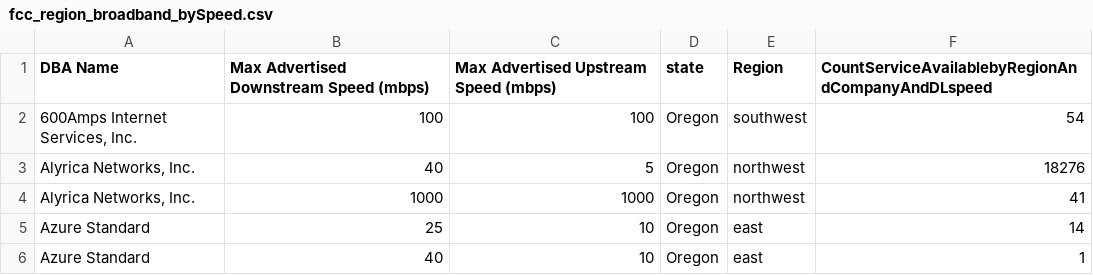
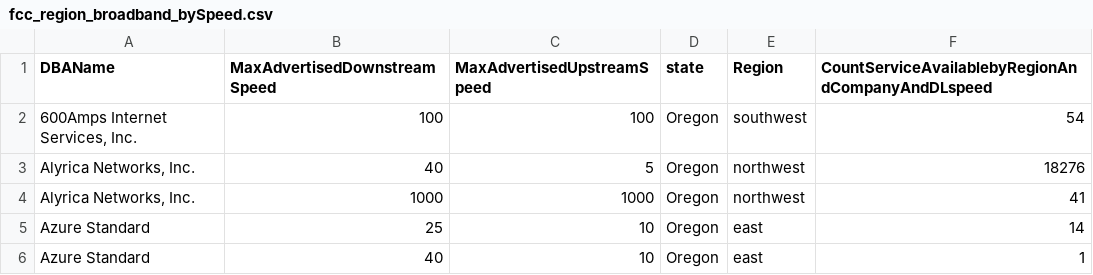
Before and after one commit to lnicholsonmesm/badass-lady-gang, a CSV file: Project/data/fcc_region_broadband_bySpeed.csv, drawn as a sheet; only a part is shown.

```diff
--- a/Project/data/fcc_region_broadband_bySpeed.csv
+++ b/Project/data/fcc_region_broadband_bySpeed.csv
@@ -1,2 +1,2 @@
-DBA Name,Max Advertised Downstream Speed (mbps),Max Advertised Upstream Speed (mbps),state,Region,CountServiceAvailablebyRegionAndCompanyAndDLspeed
+DBAName,MaxAdvertisedDownstreamSpeed,MaxAdvertisedUpstreamSpeed,state,Region,CountServiceAvailablebyRegionAndCompanyAndDLspeed
 "600Amps Internet Services, Inc.",100,100,Oregon,southwest,54
```
Also changed, not shown: 7 other files.
